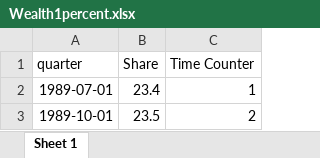
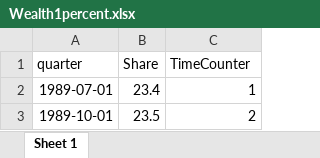
Before and after one commit to JoshuaEubanksUCF/ECO6416, an Excel workbook: Data/Wealth1percent.xlsx, sheet Sheet 1, drawn as a sheet; only a part is shown; values as stored, in another font and other column widths than the file's, no borders; the diff names each change by its address in the sheet, - before the commit and + after, or states it on an @@ line.

Commit message:
Removed space in column name

```diff
--- a/Data/Wealth1percent.xlsx (sheet Sheet 1)
+++ b/Data/Wealth1percent.xlsx (sheet Sheet 1)
-C1: Time Counter
+C1: TimeCounter
```
